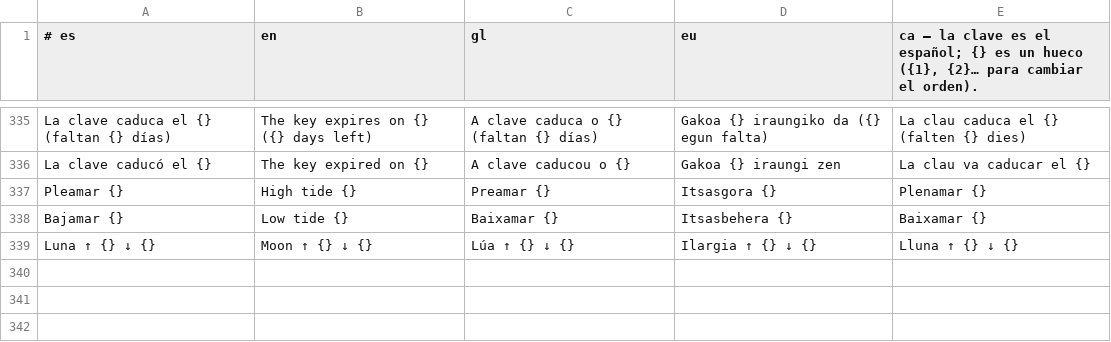
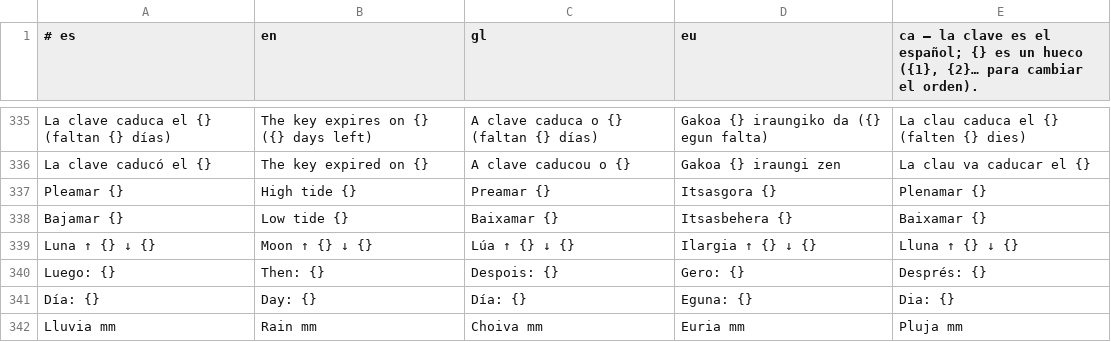
Before and after one commit to baltamir1978/TiempoDroid, a TSV file: Tools/traducciones.tsv, drawn as a sheet; only a part is shown, gaps mark what is left out.

```diff
--- a/Tools/traducciones.tsv
+++ b/Tools/traducciones.tsv
@@ -339 +339,4 @@ Bajamar {}	Low tide {}	Baixamar {}	Itsasbehera {}	Baixamar {}
 Luna  ↑ {}   ↓ {}	Moon  ↑ {}   ↓ {}	Lúa  ↑ {}   ↓ {}	Ilargia  ↑ {}   ↓ {}	Lluna  ↑ {}   ↓ {}
+Luego: {}	Then: {}	Despois: {}	Gero: {}	Després: {}
+Día: {}	Day: {}	Día: {}	Eguna: {}	Dia: {}
+Lluvia mm	Rain mm	Choiva mm	Euria mm	Pluja mm
```
Also changed, not shown: app/src/main/assets/i18n/ca.tsv, app/src/main/assets/i18n/en.tsv, 7 other files.
